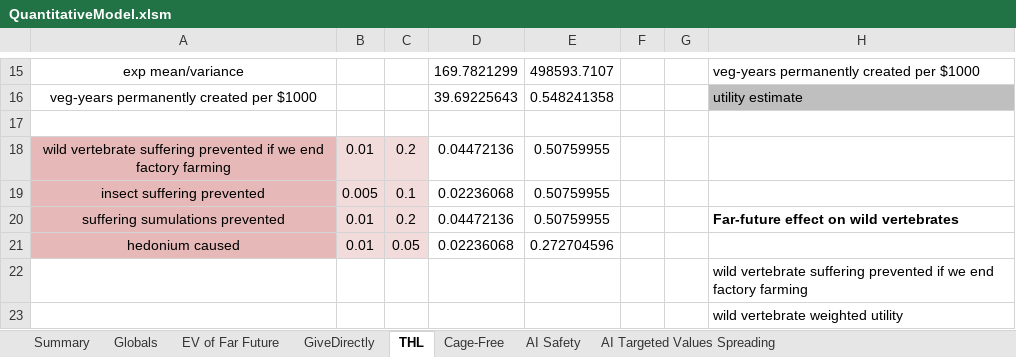
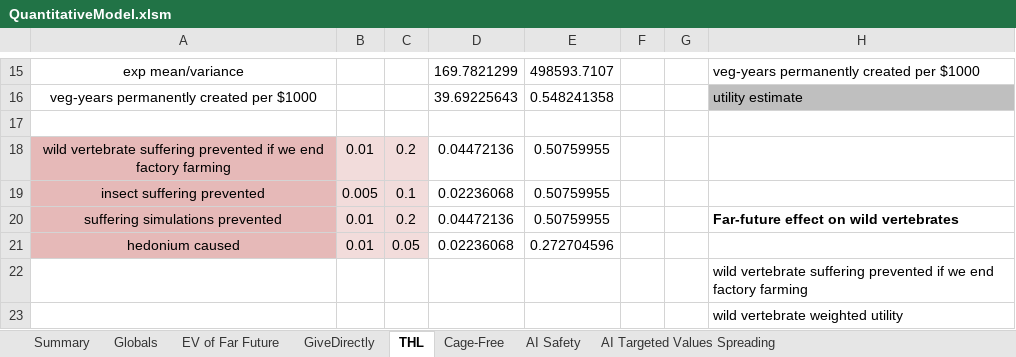
Before and after one commit to michaeldickens/Intervention-Quantitative-Model, an Excel workbook: QuantitativeModel.xlsm, sheet THL, drawn as a sheet; only a part is shown, gaps mark what is left out; values as stored, in another font and other column widths than the file's, no borders; the diff covers the shown part only; the diff names each change by its address in the sheet, - before the commit and + after, or states it on an @@ line.

```diff
--- a/QuantitativeModel.xlsm (sheet THL)
+++ b/QuantitativeModel.xlsm (sheet THL)
-A20: suffering sumulations prevented
+A20: suffering simulations prevented
```
Also changed, not shown: 12 edited cells and cell formats elsewhere in this sheet, sheet Cage-Free, sheet Summary, formulas that keep their value.
